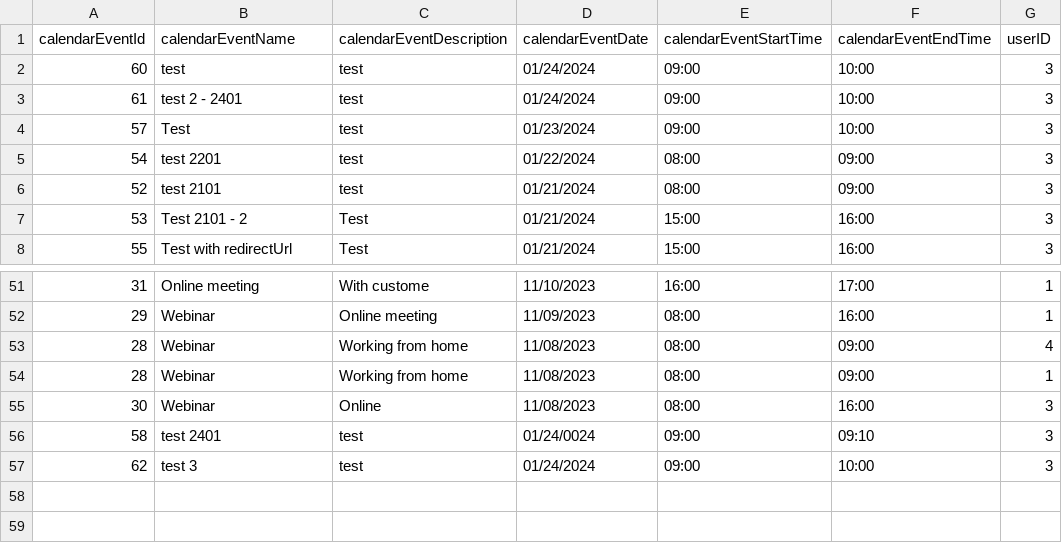
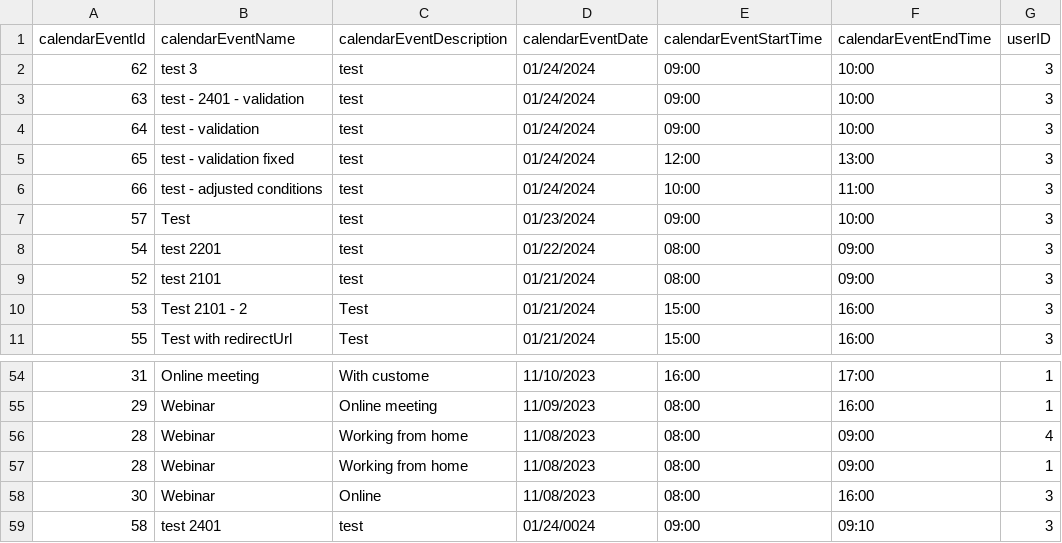
Before and after one commit to infoshareacademy/jcszr11-WeCSharp, a CSV file: Schedulist/CalendarEvents.csv, drawn as a sheet; only a part is shown, gaps mark what is left out.

Commit message:
Added validation for not-overlapping events

```diff
--- a/Schedulist/CalendarEvents.csv
+++ b/Schedulist/CalendarEvents.csv
@@ -1,4 +1,7 @@
 calendarEventId,calendarEventName,calendarEventDescription,calendarEventDate,calendarEventStartTime,calendarEventEndTime,userID
-60,test,test,01/24/2024,09:00,10:00,3
-61,test 2 - 2401,test,01/24/2024,09:00,10:00,3
+62,test 3,test,01/24/2024,09:00,10:00,3
+63,test - 2401 - validation,test,01/24/2024,09:00,10:00,3
+64,"test - validation ",test,01/24/2024,09:00,10:00,3
+65,test - validation fixed,test,01/24/2024,12:00,13:00,3
+66,test - adjusted conditions,test,01/24/2024,10:00,11:00,3
 57,Test,test,01/23/2024,09:00,10:00,3
@@ -56,2 +59 @@ calendarEventId,calendarEventName,calendarEventDescription,calendarEventDate,cal
 58,test 2401,test,01/24/0024,09:00,09:10,3
-62,test 3,test,01/24/2024,09:00,10:00,3
```
Also changed, not shown: 2 other files.
